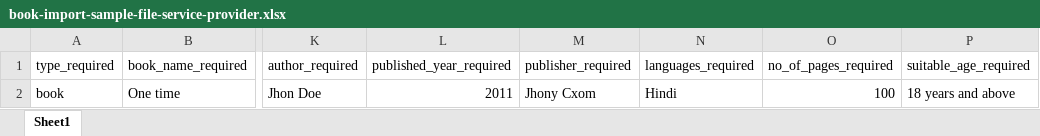
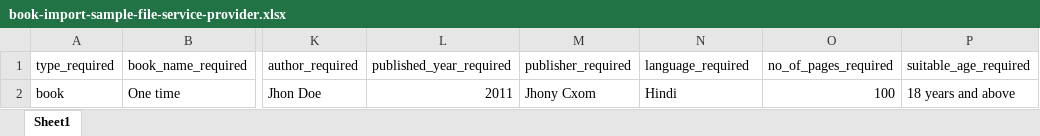
Before and after one commit to sonam110/student-store-api, an Excel workbook: public/export/book-import-sample-file-service-provider.xlsx, sheet Sheet1, drawn as a sheet; only a part is shown, gaps mark what is left out; values as stored, in another font and other column widths than the file's, no borders; the diff names each change by its address in the sheet, - before the commit and + after, or states it on an @@ line.

```diff
--- a/public/export/book-import-sample-file-service-provider.xlsx (sheet Sheet1)
+++ b/public/export/book-import-sample-file-service-provider.xlsx (sheet Sheet1)
-N1: languages_required
+N1: language_required
```
Also changed, not shown: public/export/book-import-sample-file-student.xlsx, 4 other files.
